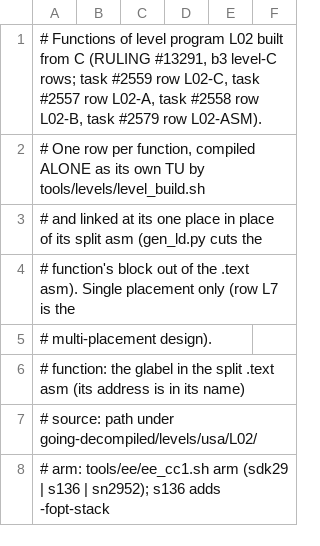
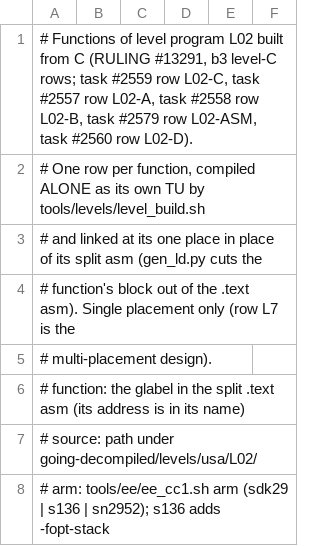
Before and after one commit to Promises/RC2-Going-Decompiled, a TSV file: going-decompiled/levels/usa/L02/config/L02_c.tsv, drawn as a sheet; only a part is shown; the diff covers the shown part only.

Commit message:
levels/usa/L02: row L02-D, 16 level-only OpenRAC rac2-decomp @fe6adf9b bodies (task #2560, GLM g2)
Synced-From: dbc737afecc89988333197ca621740d2f8ce97f3

```diff
--- a/going-decompiled/levels/usa/L02/config/L02_c.tsv
+++ b/going-decompiled/levels/usa/L02/config/L02_c.tsv
@@ -1,2 +1,2 @@
-# Functions of level program L02 built from C (RULING #13291, b3 level-C rows; task #2559 row L02-C, task #2557 row L02-A, task #2558 row L02-B, task #2579 row L02-ASM).
+# Functions of level program L02 built from C (RULING #13291, b3 level-C rows; task #2559 row L02-C, task #2557 row L02-A, task #2558 row L02-B, task #2579 row L02-ASM, task #2560 row L02-D).
 # One row per function, compiled ALONE as its own TU by tools/levels/level_build.sh
```
Also changed, not shown: 16 added rows elsewhere in this file, 19 other files.
